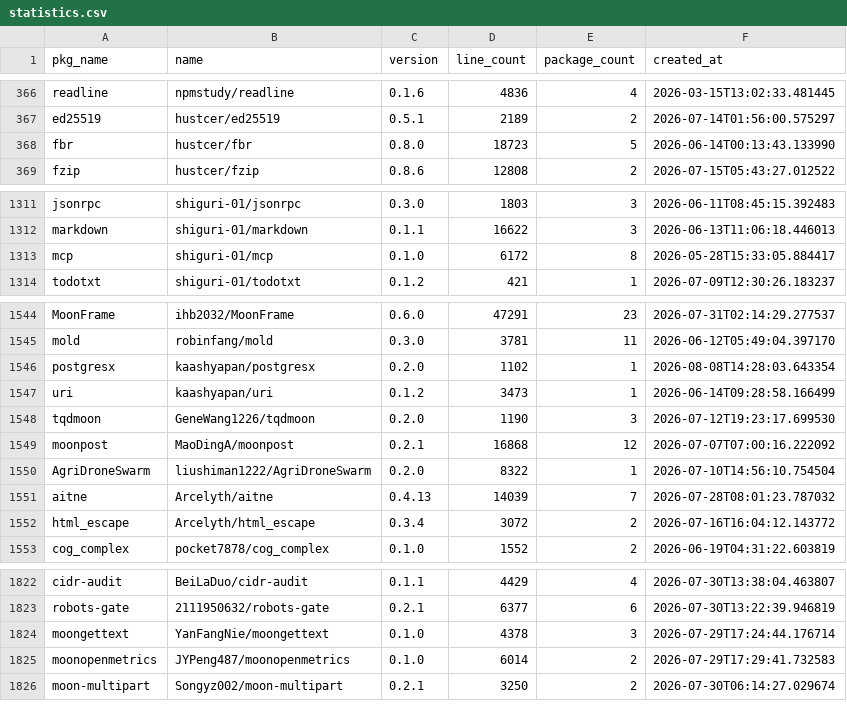
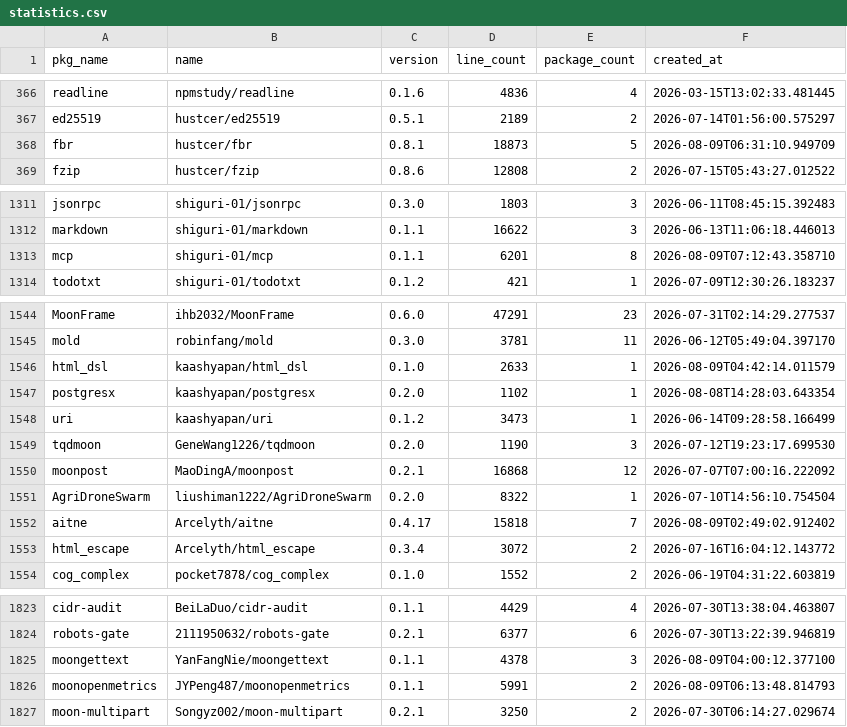
Before and after one commit to fanny480/fanny480.github.io, a CSV file: data/statistics.csv, drawn as a sheet; only a part is shown, gaps mark what is left out; the diff covers the shown part only.

```diff
--- a/data/statistics.csv
+++ b/data/statistics.csv
@@ -367,3 +367,3 @@ readline,npmstudy/readline,0.1.6,4836,4,2026-03-15T13:02:33.481445
 ed25519,hustcer/ed25519,0.5.1,2189,2,2026-07-14T01:56:00.575297
-fbr,hustcer/fbr,0.8.0,18723,5,2026-06-14T00:13:43.133990
+fbr,hustcer/fbr,0.8.1,18873,5,2026-08-09T06:31:10.949709
 fzip,hustcer/fzip,0.8.6,12808,2,2026-07-15T05:43:27.012522
@@ -1312,3 +1312,3 @@ jsonrpc,shiguri-01/jsonrpc,0.3.0,1803,3,2026-06-11T08:45:15.392483
 markdown,shiguri-01/markdown,0.1.1,16622,3,2026-06-13T11:06:18.446013
-mcp,shiguri-01/mcp,0.1.0,6172,8,2026-05-28T15:33:05.884417
+mcp,shiguri-01/mcp,0.1.1,6201,8,2026-08-09T07:12:43.358710
 todotxt,shiguri-01/todotxt,0.1.2,421,1,2026-07-09T12:30:26.183237
@@ -1545,2 +1545,3 @@ MoonFrame,ihb2032/MoonFrame,0.6.0,47291,23,2026-07-31T02:14:29.277537
 mold,robinfang/mold,0.3.0,3781,11,2026-06-12T05:49:04.397170
+html_dsl,kaashyapan/html_dsl,0.1.0,2633,1,2026-08-09T04:42:14.011579
 postgresx,kaashyapan/postgresx,0.2.0,1102,1,2026-08-08T14:28:03.643354
@@ -1550,3 +1551,3 @@ moonpost,MaoDingA/moonpost,0.2.1,16868,12,2026-07-07T07:00:16.222092
 AgriDroneSwarm,liushiman1222/AgriDroneSwarm,0.2.0,8322,1,2026-07-10T14:56:10.754504
-aitne,Arcelyth/aitne,0.4.13,14039,7,2026-07-28T08:01:23.787032
+aitne,Arcelyth/aitne,0.4.17,15818,7,2026-08-09T02:49:02.912402
 html_escape,Arcelyth/html_escape,0.3.4,3072,2,2026-07-16T16:04:12.143772
@@ -1823,4 +1824,4 @@ cidr-audit,BeiLaDuo/cidr-audit,0.1.1,4429,4,2026-07-30T13:38:04.463807
 robots-gate,2111950632/robots-gate,0.2.1,6377,6,2026-07-30T13:22:39.946819
-moongettext,YanFangNie/moongettext,0.1.0,4378,3,2026-07-29T17:24:44.176714
-moonopenmetrics,JYPeng487/moonopenmetrics,0.1.0,6014,2,2026-07-29T17:29:41.732583
+moongettext,YanFangNie/moongettext,0.1.1,4378,3,2026-08-09T04:00:12.377100
+moonopenmetrics,JYPeng487/moonopenmetrics,0.1.1,5991,2,2026-08-09T06:13:48.814793
 moon-multipart,Songyz002/moon-multipart,0.2.1,3250,2,2026-07-30T06:14:27.029674
```
Also changed, not shown: 3 edited cells elsewhere in this file.
